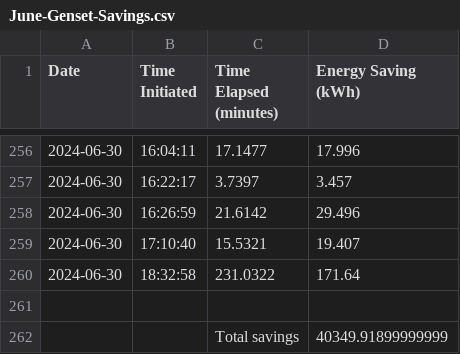
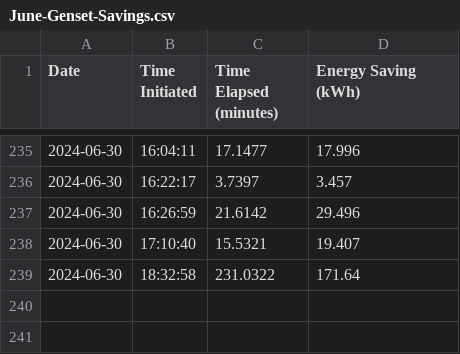
Before and after one commit to tinegachris/energy_savings_calculator, a CSV file: 2024/June-Genset-Savings.csv, drawn as a sheet; only a part is shown, gaps mark what is left out; the diff covers the shown part only.

```diff
--- a/2024/June-Genset-Savings.csv
+++ b/2024/June-Genset-Savings.csv
@@ -260,3 +239 @@ Date,Time Initiated,Time Elapsed (minutes),Energy Saving (kWh)
 2024-06-30,18:32:58,231.0322,171.64
-,,,
-,,Total savings,40349.91899999999
```
Also changed, not shown: 21 removed rows elsewhere in this file, 2024/Genset-and-Grid-Yield.csv, 2024/July-Genset-Savings.csv, 6 other files.
